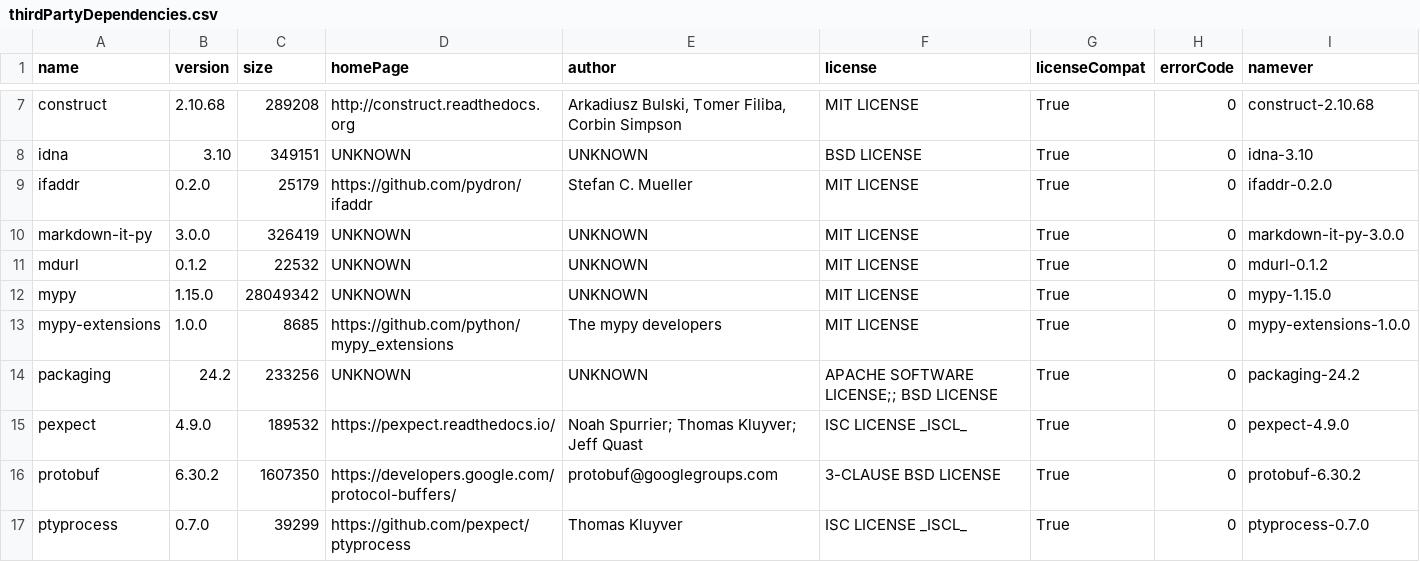
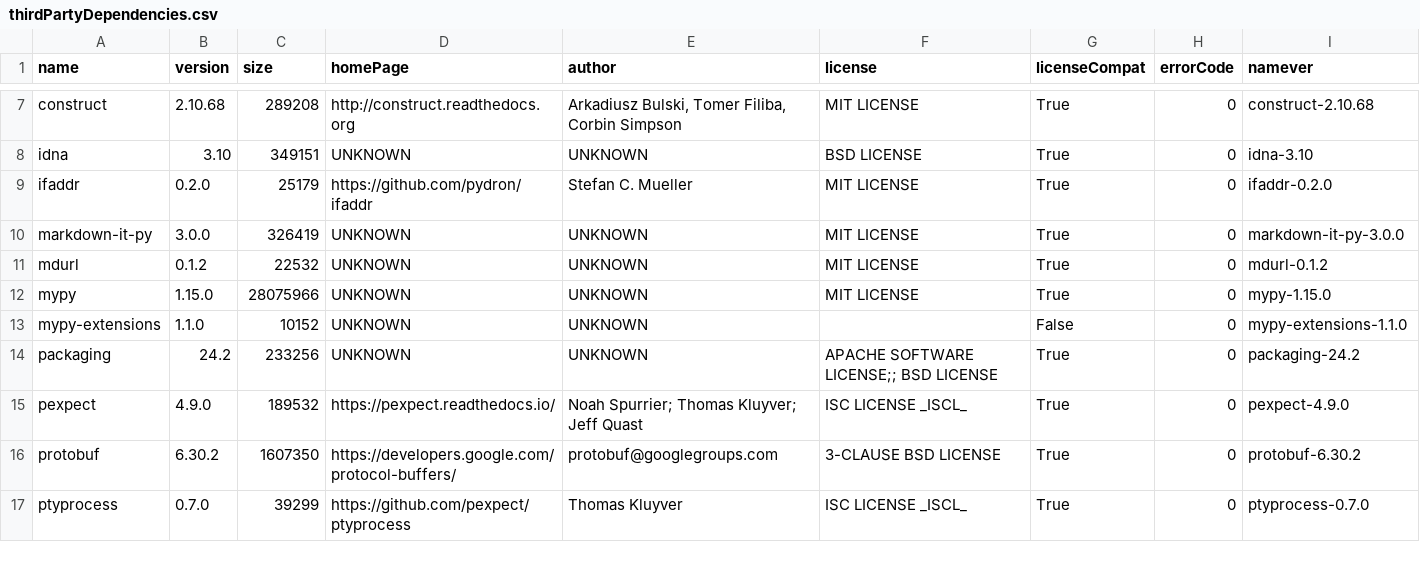
Before and after one commit to gopro/OpenGoPro, a CSV file: demos/python/sdk_wireless_camera_control/thirdPartyDependencies.csv, drawn as a sheet; only a part is shown, gaps mark what is left out; the diff covers the shown part only.

Commit message:
Continue bumping python to 3.13

```diff
--- a/demos/python/sdk_wireless_camera_control/thirdPartyDependencies.csv
+++ b/demos/python/sdk_wireless_camera_control/thirdPartyDependencies.csv
@@ -11,4 +11,4 @@ markdown-it-py,3.0.0,326419,UNKNOWN,UNKNOWN,MIT LICENSE,True,0,markdown-it-py-3.
 mdurl,0.1.2,22532,UNKNOWN,UNKNOWN,MIT LICENSE,True,0,mdurl-0.1.2
-mypy,1.15.0,28049342,UNKNOWN,UNKNOWN,MIT LICENSE,True,0,mypy-1.15.0
-mypy-extensions,1.0.0,8685,https://github.com/python/mypy_extensions,The mypy developers,MIT LICENSE,True,0,mypy-extensions-1.0.0
+mypy,1.15.0,28075966,UNKNOWN,UNKNOWN,MIT LICENSE,True,0,mypy-1.15.0
+mypy-extensions,1.1.0,10152,UNKNOWN,UNKNOWN,,False,0,mypy-extensions-1.1.0
 packaging,24.2,233256,UNKNOWN,UNKNOWN,APACHE SOFTWARE LICENSE;; BSD LICENSE,True,0,packaging-24.2
```
Also changed, not shown: 22 edited cells elsewhere in this file, 5 other files.
